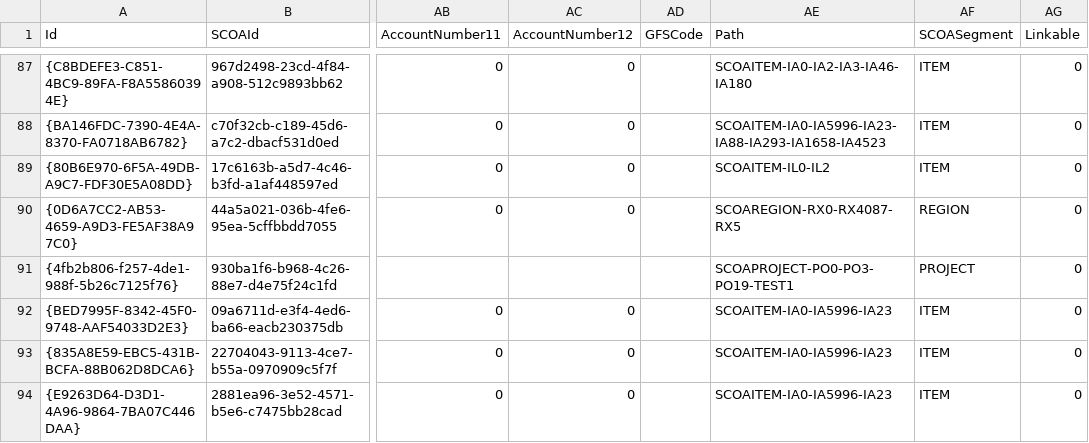
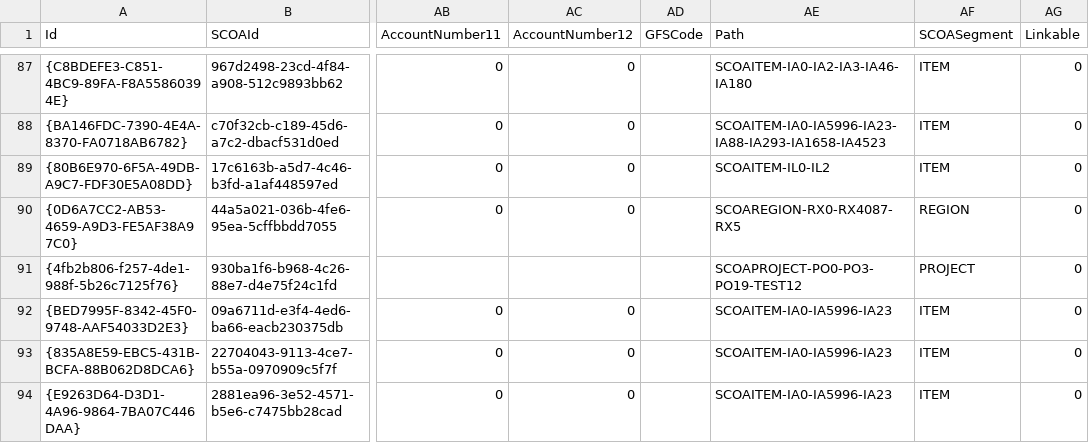
Before and after one commit to IMQS/imqs-asset-testing, a CSV file: scripts/v6/prime/11-SCOAClassification.csv, drawn as a sheet; only a part is shown, gaps mark what is left out; the diff names each change by its address in the sheet, - before the commit and + after, or states it on an @@ line.

Commit message:
update

```diff
--- a/scripts/v6/prime/11-SCOAClassification.csv
+++ b/scripts/v6/prime/11-SCOAClassification.csv
-AE91 (Path): SCOAPROJECT-PO0-PO3-PO19-TEST1
+AE91 (Path): SCOAPROJECT-PO0-PO3-PO19-TEST12
```
